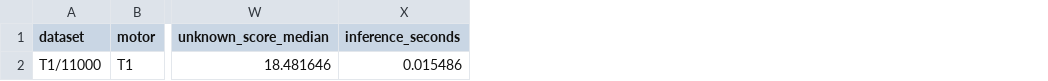
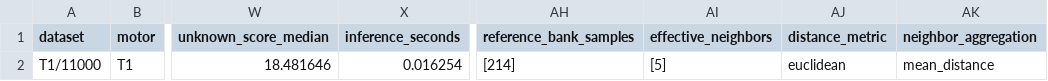
Before and after one commit to Drone-Motors-Unknown-Faults-Detection/Lineage, a CSV file: output/exp6_formal_matrix/runs/T1_11000rpm_seed123_knn/results.csv, drawn as a sheet; only a part is shown, gaps mark what is left out; the diff names each change by its address in the sheet, - before the commit and + after, or states it on an @@ line.

Commit message:
results(exp6): refresh seed 123 with reproducible schema

```diff
--- a/output/exp6_formal_matrix/runs/T1_11000rpm_seed123_knn/results.csv
+++ b/output/exp6_formal_matrix/runs/T1_11000rpm_seed123_knn/results.csv
+column AH (reference_bank_samples), row 2: [214]
+column AI (effective_neighbors), row 2: [5]
+column AJ (distance_metric), row 2: euclidean
+column AK (neighbor_aggregation), row 2: mean_distance
-X2 (inference_seconds): 0.015486
+X2 (inference_seconds): 0.016254
```
Also changed, not shown: output/exp6_formal_matrix/runs/T1_6000rpm_seed123_knn/results.csv, output/exp6_formal_matrix/runs/T1_8000rpm_seed123_knn/results.csv, 51 other files.
